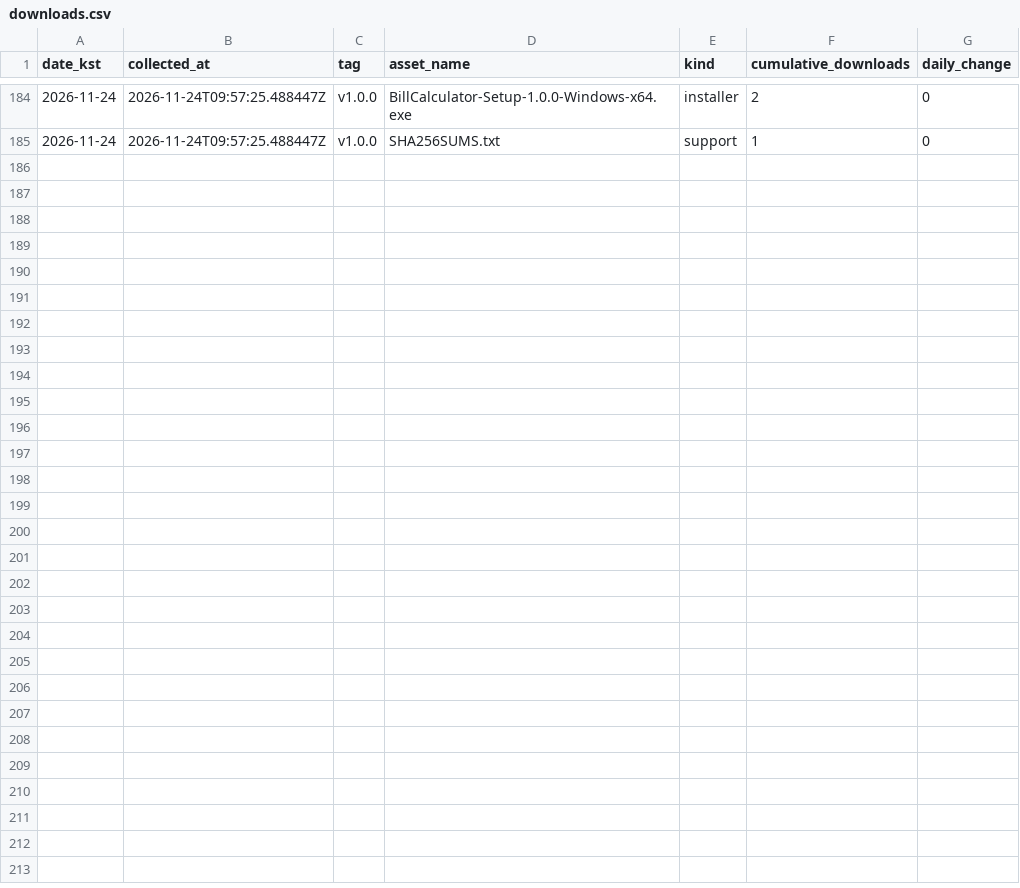
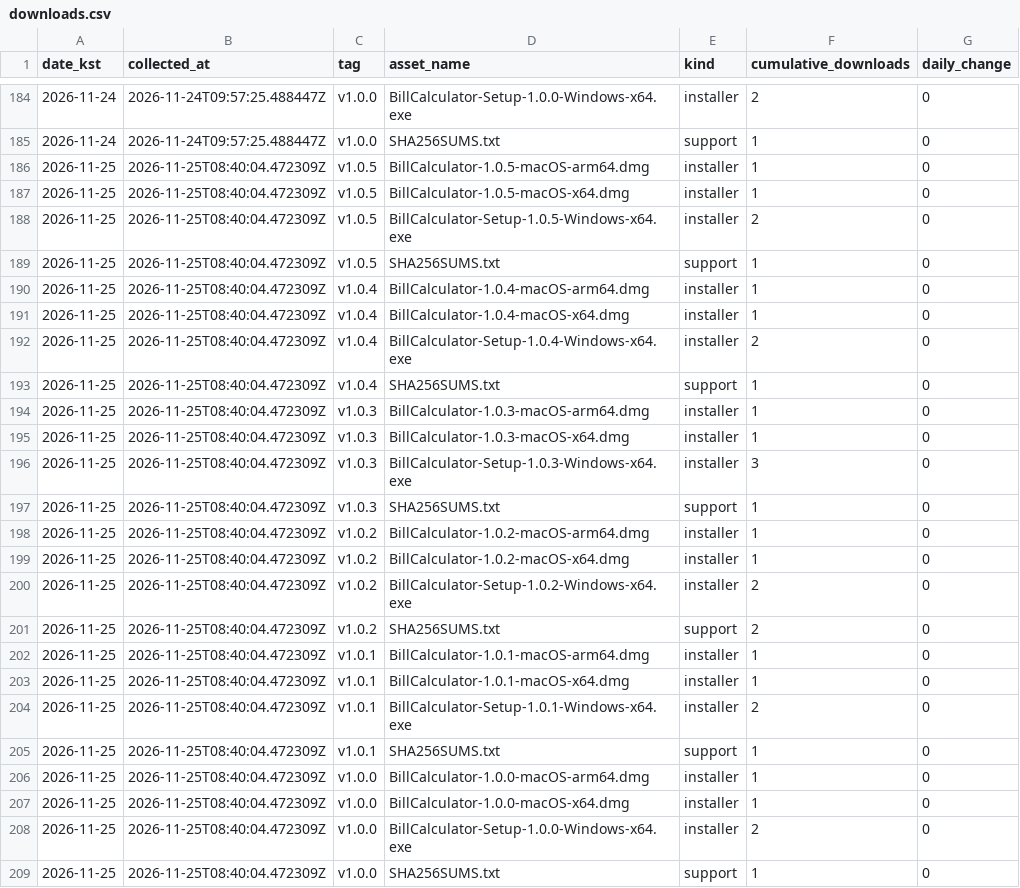
Before and after one commit to InFinity-dev/BillCalculator, a CSV file: downloads.csv, drawn as a sheet; only a part is shown, gaps mark what is left out.

```diff
--- a/downloads.csv
+++ b/downloads.csv
@@ -185 +185,25 @@ date_kst,collected_at,tag,asset_name,kind,cumulative_downloads,daily_change
 2026-11-24,2026-11-24T09:57:25.488447Z,v1.0.0,SHA256SUMS.txt,support,1,0
+2026-11-25,2026-11-25T08:40:04.472309Z,v1.0.5,BillCalculator-1.0.5-macOS-arm64.dmg,installer,1,0
+2026-11-25,2026-11-25T08:40:04.472309Z,v1.0.5,BillCalculator-1.0.5-macOS-x64.dmg,installer,1,0
+2026-11-25,2026-11-25T08:40:04.472309Z,v1.0.5,BillCalculator-Setup-1.0.5-Windows-x64.exe,installer,2,0
+2026-11-25,2026-11-25T08:40:04.472309Z,v1.0.5,SHA256SUMS.txt,support,1,0
+2026-11-25,2026-11-25T08:40:04.472309Z,v1.0.4,BillCalculator-1.0.4-macOS-arm64.dmg,installer,1,0
+2026-11-25,2026-11-25T08:40:04.472309Z,v1.0.4,BillCalculator-1.0.4-macOS-x64.dmg,installer,1,0
+2026-11-25,2026-11-25T08:40:04.472309Z,v1.0.4,BillCalculator-Setup-1.0.4-Windows-x64.exe,installer,2,0
+2026-11-25,2026-11-25T08:40:04.472309Z,v1.0.4,SHA256SUMS.txt,support,1,0
+2026-11-25,2026-11-25T08:40:04.472309Z,v1.0.3,BillCalculator-1.0.3-macOS-arm64.dmg,installer,1,0
+2026-11-25,2026-11-25T08:40:04.472309Z,v1.0.3,BillCalculator-1.0.3-macOS-x64.dmg,installer,1,0
+2026-11-25,2026-11-25T08:40:04.472309Z,v1.0.3,BillCalculator-Setup-1.0.3-Windows-x64.exe,installer,3,0
+2026-11-25,2026-11-25T08:40:04.472309Z,v1.0.3,SHA256SUMS.txt,support,1,0
+2026-11-25,2026-11-25T08:40:04.472309Z,v1.0.2,BillCalculator-1.0.2-macOS-arm64.dmg,installer,1,0
+2026-11-25,2026-11-25T08:40:04.472309Z,v1.0.2,BillCalculator-1.0.2-macOS-x64.dmg,installer,1,0
+2026-11-25,2026-11-25T08:40:04.472309Z,v1.0.2,BillCalculator-Setup-1.0.2-Windows-x64.exe,installer,2,0
+2026-11-25,2026-11-25T08:40:04.472309Z,v1.0.2,SHA256SUMS.txt,support,2,0
+2026-11-25,2026-11-25T08:40:04.472309Z,v1.0.1,BillCalculator-1.0.1-macOS-arm64.dmg,installer,1,0
+2026-11-25,2026-11-25T08:40:04.472309Z,v1.0.1,BillCalculator-1.0.1-macOS-x64.dmg,installer,1,0
+2026-11-25,2026-11-25T08:40:04.472309Z,v1.0.1,BillCalculator-Setup-1.0.1-Windows-x64.exe,installer,2,0
+2026-11-25,2026-11-25T08:40:04.472309Z,v1.0.1,SHA256SUMS.txt,support,1,0
+2026-11-25,2026-11-25T08:40:04.472309Z,v1.0.0,BillCalculator-1.0.0-macOS-arm64.dmg,installer,1,0
+2026-11-25,2026-11-25T08:40:04.472309Z,v1.0.0,BillCalculator-1.0.0-macOS-x64.dmg,installer,1,0
+2026-11-25,2026-11-25T08:40:04.472309Z,v1.0.0,BillCalculator-Setup-1.0.0-Windows-x64.exe,installer,2,0
+2026-11-25,2026-11-25T08:40:04.472309Z,v1.0.0,SHA256SUMS.txt,support,1,0
```
Also changed, not shown: daily-summary.csv, 4 other files.
